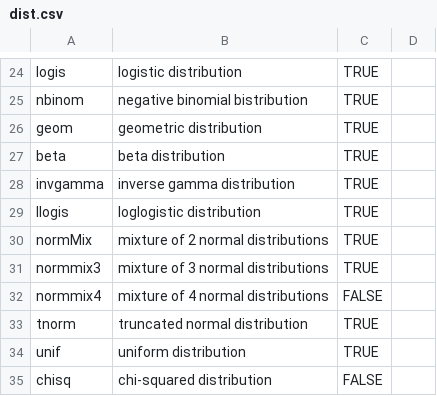
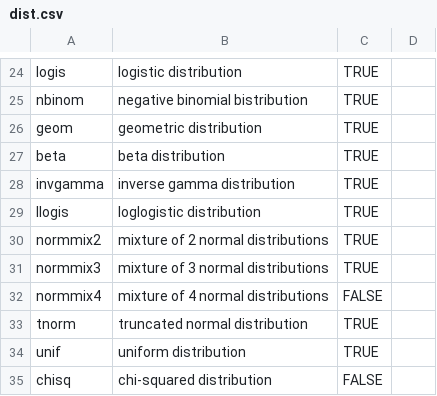
Before and after one commit to ToshihiroIguchi/ezdis, a CSV file: dist.csv, drawn as a sheet; only a part is shown, gaps mark what is left out.

```diff
--- a/dist.csv
+++ b/dist.csv
@@ -29,3 +29,3 @@ invgamma,inverse gamma distribution,TRUE,
 llogis,loglogistic distribution,TRUE,
-normMix,mixture of 2 normal distributions,TRUE,
+normmix2,mixture of 2 normal distributions,TRUE,
 normmix3,mixture of 3 normal distributions,TRUE,
```
Also changed, not shown: 4 other files.
